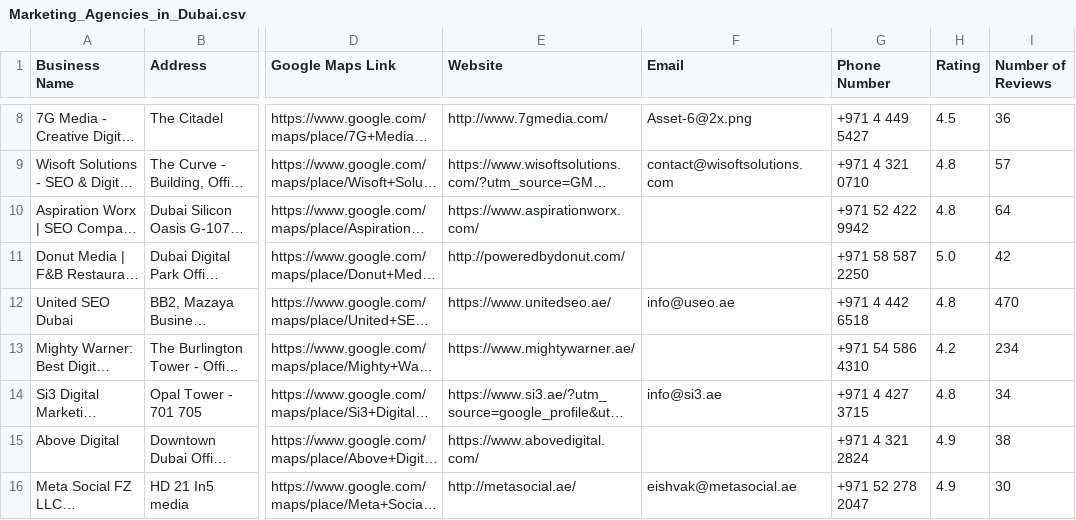
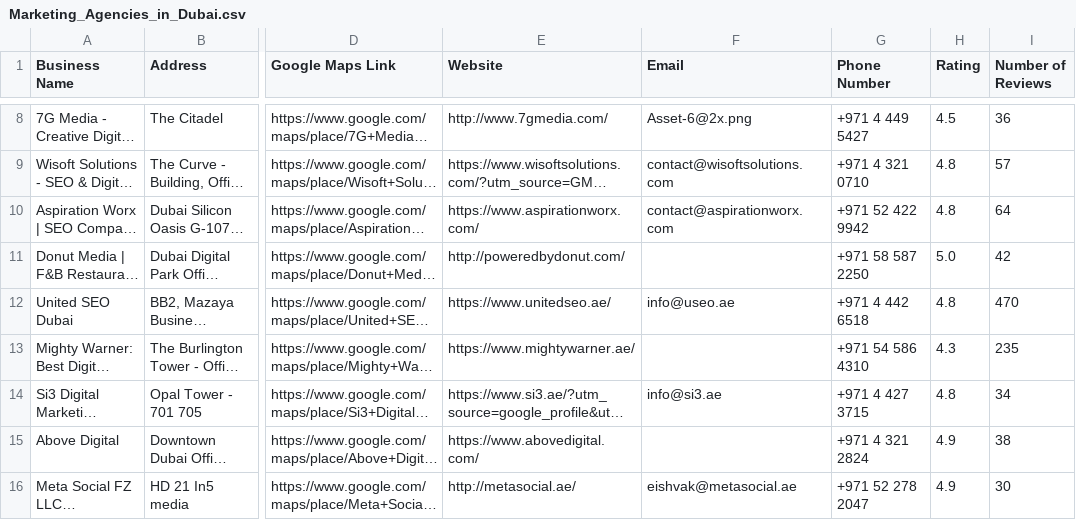
Before and after one commit to menna7634/main-scraper, a CSV file: Results/Marketing_Agencies_in_Dubai.csv, drawn as a sheet; only a part is shown, gaps mark what is left out; long unchanged cells end in …; the diff covers the shown part only; the diff names each change by its address in the sheet, - before the commit and + after, or states it on an @@ line.

```diff
--- a/Results/Marketing_Agencies_in_Dubai.csv
+++ b/Results/Marketing_Agencies_in_Dubai.csv
-F10 (Email): (empty)
+F10 (Email): contact@aspirationworx.com
-H13 (Rating): 4.2
+H13 (Rating): 4.3
-I13 (Number of Reviews): 234
+I13 (Number of Reviews): 235
```
Also changed, not shown: 6 added rows, 9 removed rows and 2 edited cells elsewhere in this file, 4 other files.
